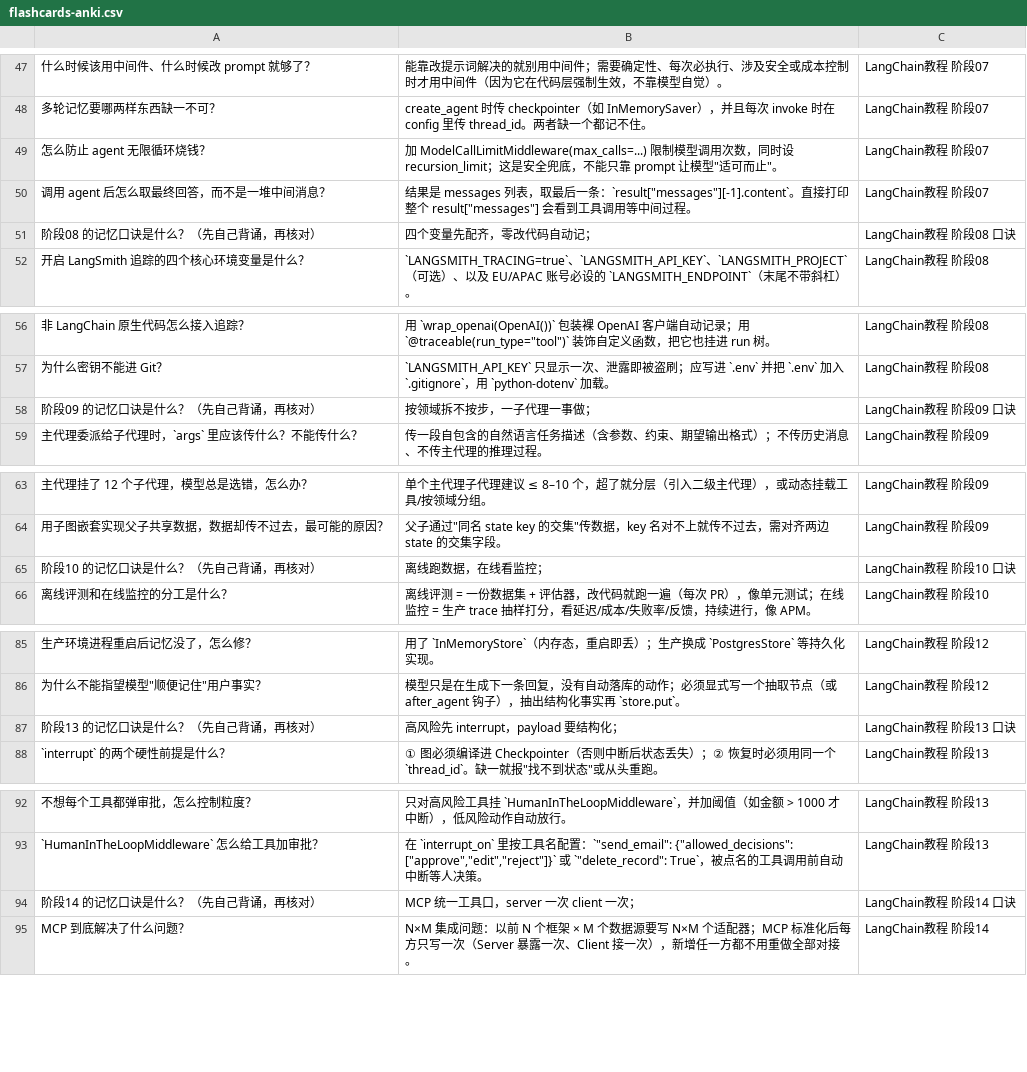
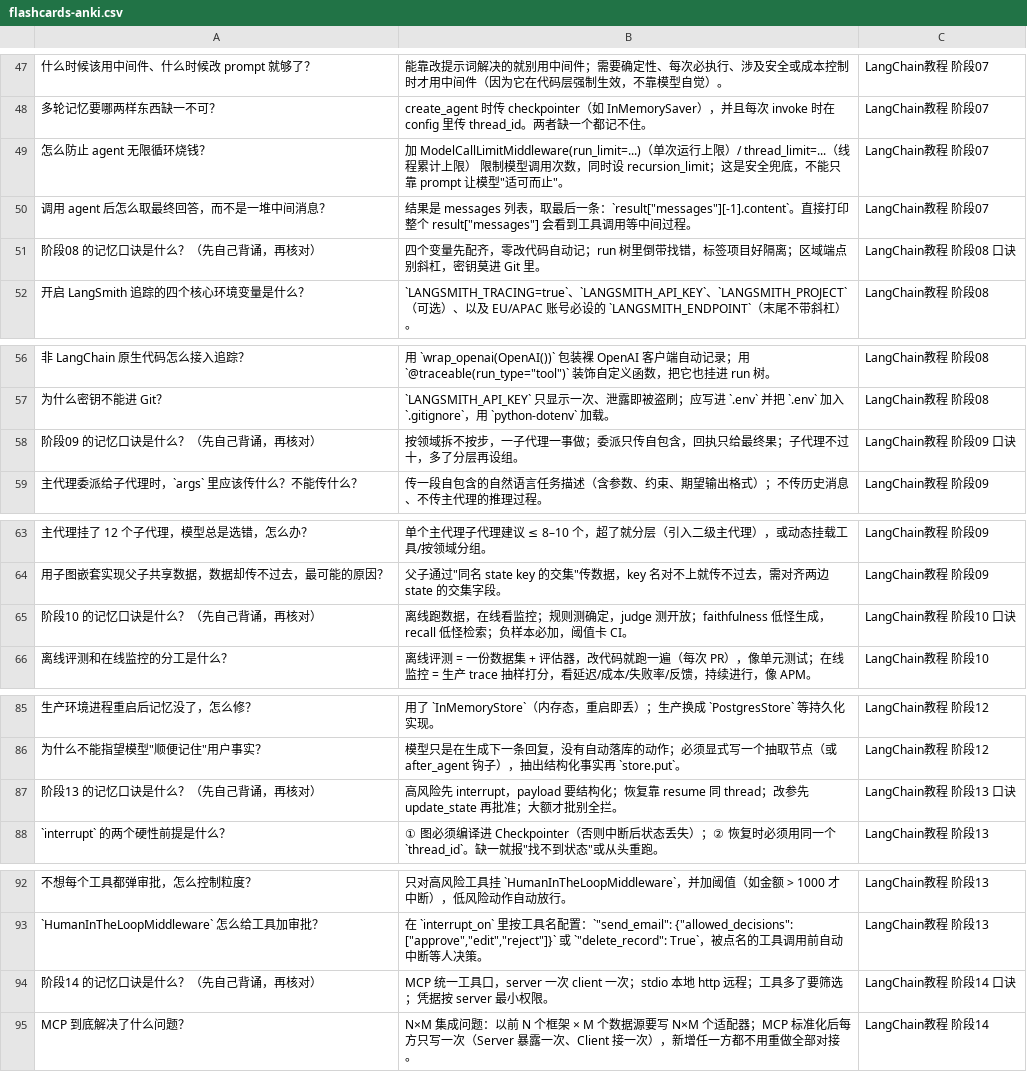
Before and after one commit to shixingxingai/agent-100day, a CSV file: flashcards-anki.csv, drawn as a sheet; only a part is shown, gaps mark what is left out; the diff covers the shown part only.

```diff
--- a/flashcards-anki.csv
+++ b/flashcards-anki.csv
@@ -48,5 +48,5 @@
 "多轮记忆要哪两样东西缺一不可？","create_agent 时传 checkpointer（如 InMemorySaver），并且每次 invoke 时在 config 里传 thread_id。两者缺一个都记不住。","LangChain教程 阶段07"
-"怎么防止 agent 无限循环烧钱？","加 ModelCallLimitMiddleware(max_calls=...) 限制模型调用次数，同时设 recursion_limit；这是安全兜底，不能只靠 prompt 让模型""适可而止""。","LangChain教程 阶段07"
+"怎么防止 agent 无限循环烧钱？","加 ModelCallLimitMiddleware(run_limit=...)（单次运行上限）/ thread_limit=...（线程累计上限） 限制模型调用次数，同时设 recursion_limit；这是安全兜底，不能只靠 prompt 让模型""适可而止""。","LangChain教程 阶段07"
 "调用 agent 后怎么取最终回答，而不是一堆中间消息？","结果是 messages 列表，取最后一条：`result[""messages""][-1].content`。直接打印整个 result[""messages""] 会看到工具调用等中间过程。","LangChain教程 阶段07"
-"阶段08 的记忆口诀是什么？（先自己背诵，再核对）","四个变量先配齐，零改代码自动记；","LangChain教程 阶段08 口诀"
+"阶段08 的记忆口诀是什么？（先自己背诵，再核对）","四个变量先配齐，零改代码自动记；run 树里倒带找错，标签项目好隔离；区域端点别斜杠，密钥莫进 Git 里。","LangChain教程 阶段08 口诀"
 "开启 LangSmith 追踪的四个核心环境变量是什么？","`LANGSMITH_TRACING=true`、`LANGSMITH_API_KEY`、`LANGSMITH_PROJECT`（可选）、以及 EU/APAC 账号必设的 `LANGSMITH_ENDPOINT`（末尾不带斜杠）。","LangChain教程 阶段08"
@@ -57,3 +57,3 @@
 "为什么密钥不能进 Git？","`LANGSMITH_API_KEY` 只显示一次、泄露即被盗刷；应写进 `.env` 并把 `.env` 加入 `.gitignore`，用 `python-dotenv` 加载。","LangChain教程 阶段08"
-"阶段09 的记忆口诀是什么？（先自己背诵，再核对）","按领域拆不按步，一子代理一事做；","LangChain教程 阶段09 口诀"
+"阶段09 的记忆口诀是什么？（先自己背诵，再核对）","按领域拆不按步，一子代理一事做；委派只传自包含，回执只给最终果；子代理不过十，多了分层再设组。","LangChain教程 阶段09 口诀"
 "主代理委派给子代理时，`args` 里应该传什么？不能传什么？","传一段自包含的自然语言任务描述（含参数、约束、期望输出格式）；不传历史消息、不传主代理的推理过程。","LangChain教程 阶段09"
@@ -64,3 +64,3 @@
 "用子图嵌套实现父子共享数据，数据却传不过去，最可能的原因？","父子通过""同名 state key 的交集""传数据，key 名对不上就传不过去，需对齐两边 state 的交集字段。","LangChain教程 阶段09"
-"阶段10 的记忆口诀是什么？（先自己背诵，再核对）","离线跑数据，在线看监控；","LangChain教程 阶段10 口诀"
+"阶段10 的记忆口诀是什么？（先自己背诵，再核对）","离线跑数据，在线看监控；规则测确定，judge 测开放；faithfulness 低怪生成，recall 低怪检索；负样本必加，阈值卡 CI。","LangChain教程 阶段10 口诀"
 "离线评测和在线监控的分工是什么？","离线评测 = 一份数据集 + 评估器，改代码就跑一遍（每次 PR），像单元测试；在线监控 = 生产 trace 抽样打分，看延迟/成本/失败率/反馈，持续进行，像 APM。","LangChain教程 阶段10"
@@ -86,3 +86,3 @@
 "为什么不能指望模型""顺便记住""用户事实？","模型只是在生成下一条回复，没有自动落库的动作；必须显式写一个抽取节点（或 after_agent 钩子），抽出结构化事实再 `store.put`。","LangChain教程 阶段12"
-"阶段13 的记忆口诀是什么？（先自己背诵，再核对）","高风险先 interrupt，payload 要结构化；","LangChain教程 阶段13 口诀"
+"阶段13 的记忆口诀是什么？（先自己背诵，再核对）","高风险先 interrupt，payload 要结构化；恢复靠 resume 同 thread；改参先 update_state 再批准；大额才批别全拦。","LangChain教程 阶段13 口诀"
 "`interrupt` 的两个硬性前提是什么？","① 图必须编译进 Checkpointer（否则中断后状态丢失）；② 恢复时必须用同一个 `thread_id`。缺一就报""找不到状态""或从头重跑。","LangChain教程 阶段13"
@@ -93,3 +93,3 @@
 "`HumanInTheLoopMiddleware` 怎么给工具加审批？","在 `interrupt_on` 里按工具名配置：`""send_email"": {""allowed_decisions"": [""approve"",""edit"",""reject""]}` 或 `""delete_record"": True`，被点名的工具调用前自动中断等人决策。","LangChain教程 阶段13"
-"阶段14 的记忆口诀是什么？（先自己背诵，再核对）","MCP 统一工具口，server 一次 client 一次；","LangChain教程 阶段14 口诀"
+"阶段14 的记忆口诀是什么？（先自己背诵，再核对）","MCP 统一工具口，server 一次 client 一次；stdio 本地 http 远程；工具多了要筛选；凭据按 server 最小权限。","LangChain教程 阶段14 口诀"
 "MCP 到底解决了什么问题？","N×M 集成问题：以前 N 个框架 × M 个数据源要写 N×M 个适配器；MCP 标准化后每方只写一次（Server 暴露一次、Client 接一次），新增任一方都不用重做全部对接。","LangChain教程 阶段14"
```
Also changed, not shown: 1 added row, 1 removed row and 14 edited cells elsewhere in this file, 23 other files.
